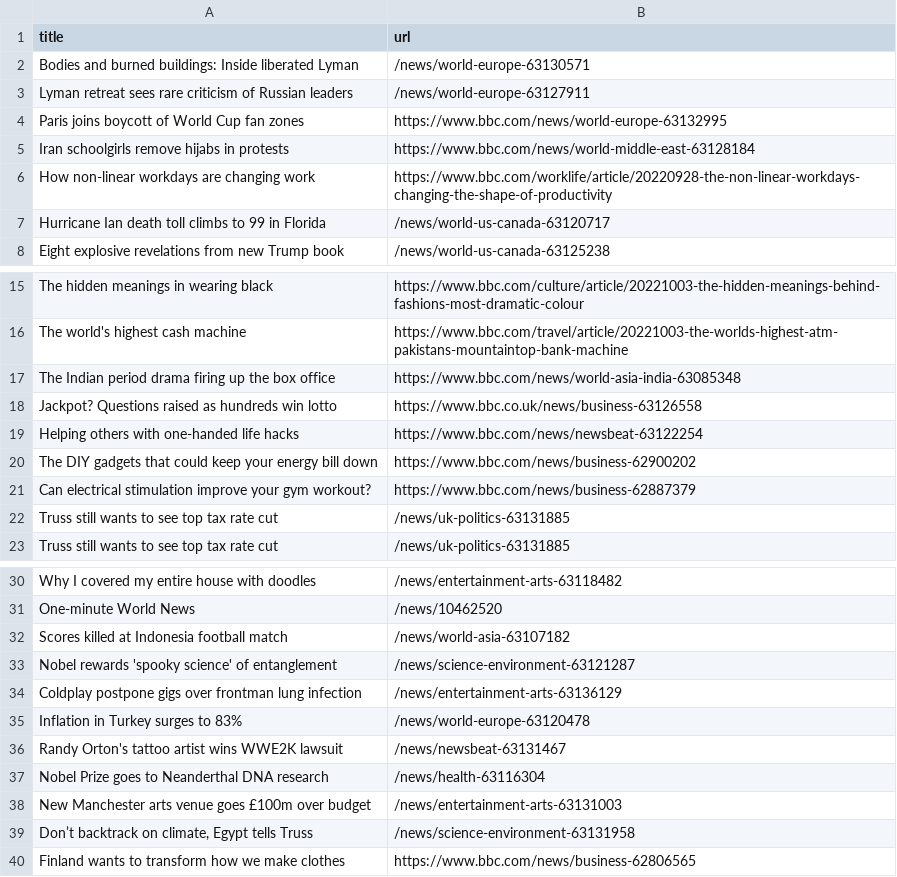
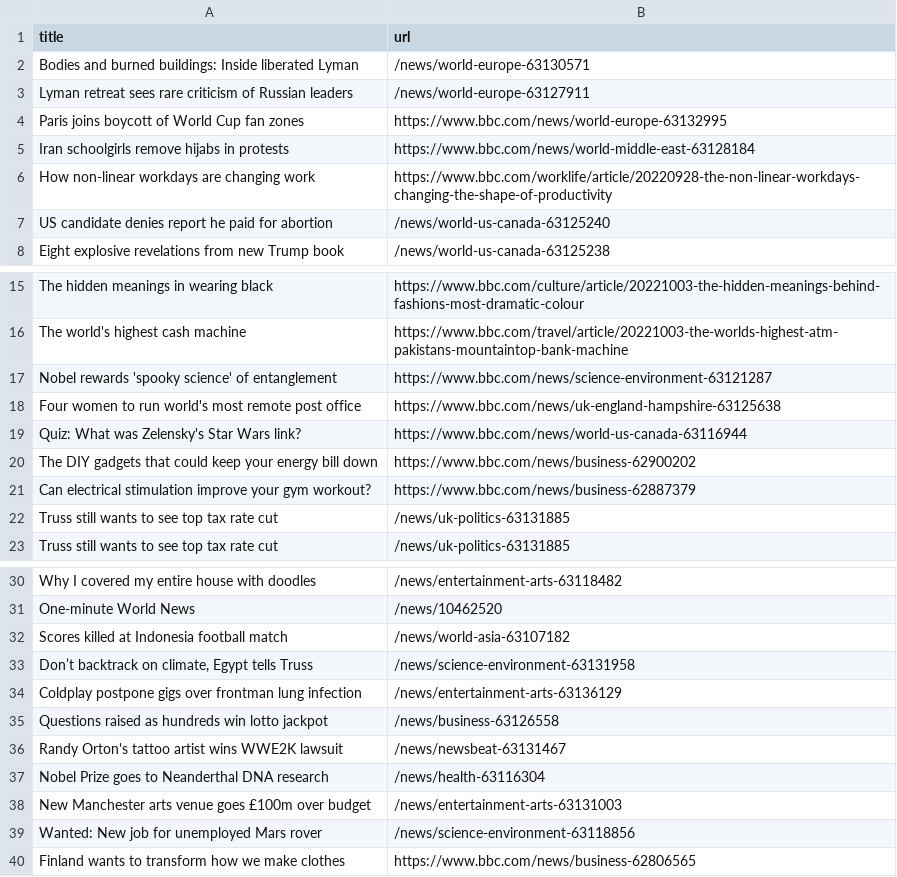
Before and after one commit to torythetortle/automatic-scraper-bbc, a CSV file: bbc.csv, drawn as a sheet; only a part is shown, gaps mark what is left out.

```diff
--- a/bbc.csv
+++ b/bbc.csv
@@ -6,3 +6,3 @@ Iran schoolgirls remove hijabs in protests,https://www.bbc.com/news/world-middle
 How non-linear workdays are changing work,https://www.bbc.com/worklife/article/20220928-the-non-linear-workdays-changing-the-shape-of-productivity
-Hurricane Ian death toll climbs to 99 in Florida,/news/world-us-canada-63120717
+US candidate denies report he paid for abortion,/news/world-us-canada-63125240
 Eight explosive revelations from new Trump book,/news/world-us-canada-63125238
@@ -16,5 +16,5 @@ The hidden meanings in wearing black,https://www.bbc.com/culture/article/2022100
 The world's highest cash machine,https://www.bbc.com/travel/article/20221003-the-worlds-highest-atm-pakistans-mountaintop-bank-machine
-The Indian period drama firing up the box office,https://www.bbc.com/news/world-asia-india-63085348
-Jackpot? Questions raised as hundreds win lotto,https://www.bbc.co.uk/news/business-63126558
-Helping others with one-handed life hacks,https://www.bbc.com/news/newsbeat-63122254
+Nobel rewards 'spooky science' of entanglement,https://www.bbc.com/news/science-environment-63121287
+Four women to run world's most remote post office,https://www.bbc.com/news/uk-england-hampshire-63125638
+Quiz: What was Zelensky's Star Wars link?,https://www.bbc.com/news/world-us-canada-63116944
 The DIY gadgets that could keep your energy bill down,https://www.bbc.com/news/business-62900202
@@ -32,5 +32,5 @@ One-minute World News,/news/10462520
 Scores killed at Indonesia football match,/news/world-asia-63107182
-Nobel rewards 'spooky science' of entanglement,/news/science-environment-63121287
+"Don’t backtrack on climate, Egypt tells Truss",/news/science-environment-63131958
 Coldplay postpone gigs over frontman lung infection,/news/entertainment-arts-63136129
-Inflation in Turkey surges to 83%,/news/world-europe-63120478
+Questions raised as hundreds win lotto jackpot,/news/business-63126558
 Randy Orton's tattoo artist wins WWE2K lawsuit,/news/newsbeat-63131467
@@ -38,3 +38,3 @@ Nobel Prize goes to Neanderthal DNA research,/news/health-63116304
 New Manchester arts venue goes £100m over budget,/news/entertainment-arts-63131003
-"Don’t backtrack on climate, Egypt tells Truss",/news/science-environment-63131958
+Wanted: New job for unemployed Mars rover,/news/science-environment-63118856
 Finland wants to transform how we make clothes,https://www.bbc.com/news/business-62806565
```
